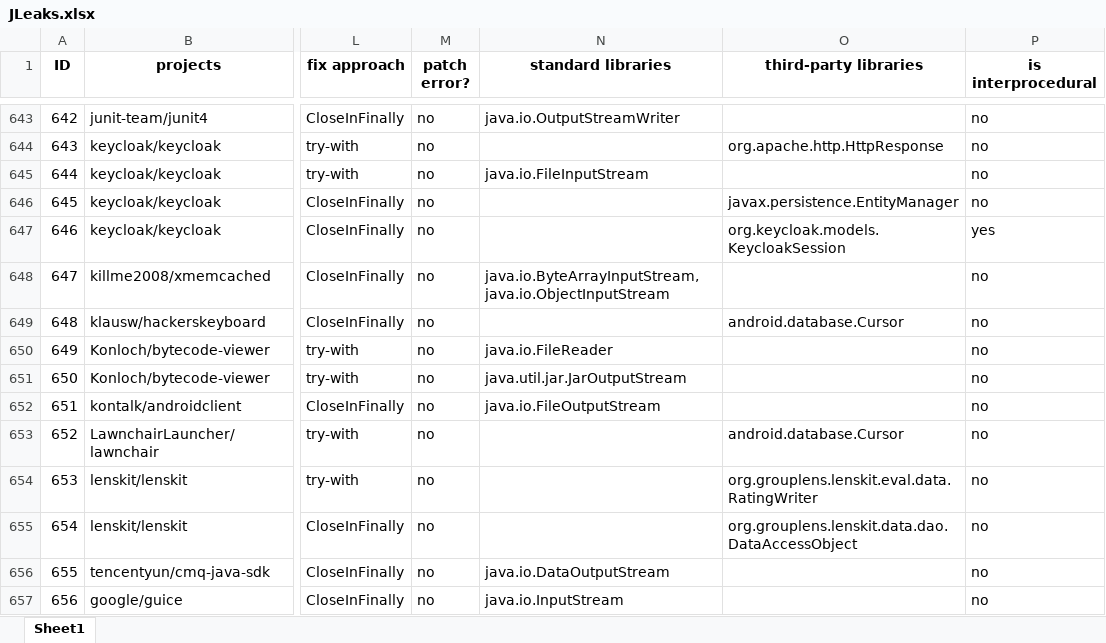
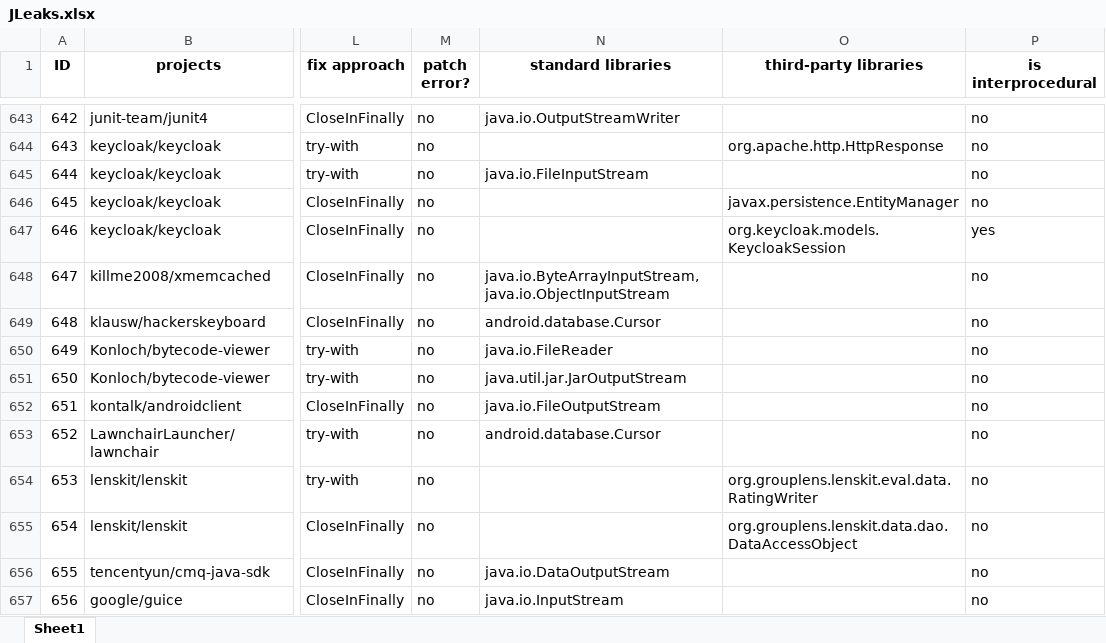
Before and after one commit to Dcollectors/JLeaks, an Excel workbook: JLeaks.xlsx, sheet Sheet1, drawn as a sheet; only a part is shown, gaps mark what is left out; values as stored, in another font and other column widths than the file's, no borders; the diff covers the shown part only; the diff names each change by its address in the sheet, - before the commit and + after, or states it on an @@ line.

```diff
--- a/JLeaks.xlsx (sheet Sheet1)
+++ b/JLeaks.xlsx (sheet Sheet1)
-N649 (standard libraries): (empty)
+N649 (standard libraries): android.database.Cursor
-O649 (third-party libraries): android.database.Cursor
+O649 (third-party libraries): (empty)
-N653 (standard libraries): (empty)
+N653 (standard libraries): android.database.Cursor
-O653 (third-party libraries): android.database.Cursor
+O653 (third-party libraries): (empty)
```
Also changed, not shown: 66 edited cells and cell formats elsewhere in this sheet, 1 other file.
